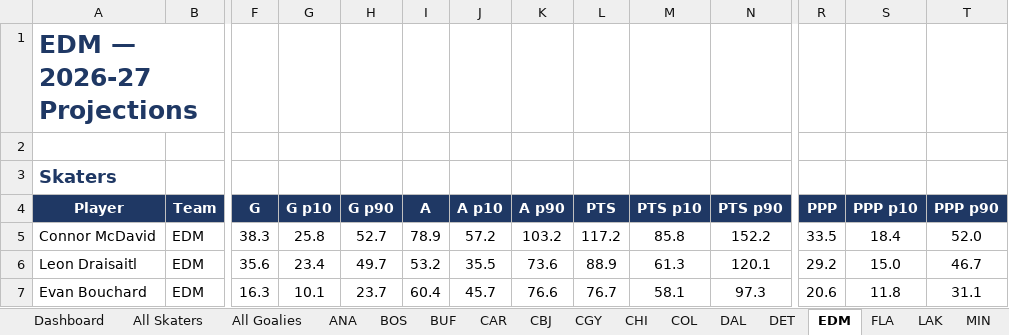
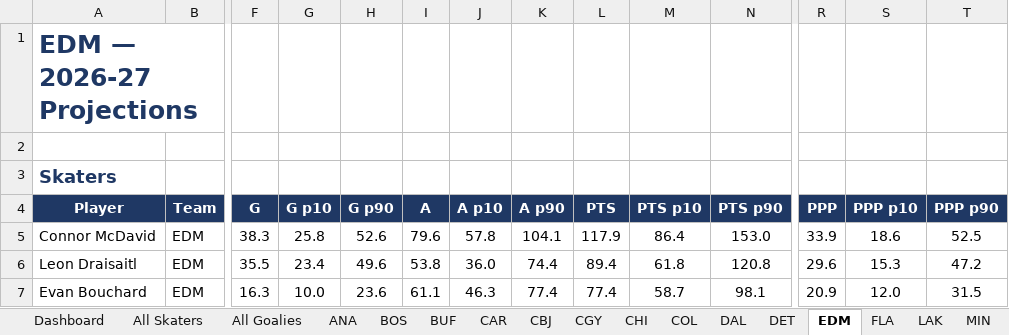
Before and after one commit to ajpayzant/NHL-Projections, an Excel workbook: output/NHL_Projections_2026.xlsx, sheet EDM, drawn as a sheet; only a part is shown, gaps mark what is left out; values as stored, in another font and other column widths than the file's, no borders; conditional formats not drawn; the diff covers the shown part only; the diff names each change by its address in the sheet, - before the commit and + after, or states it on an @@ line.

```diff
--- a/output/NHL_Projections_2026.xlsx (sheet EDM)
+++ b/output/NHL_Projections_2026.xlsx (sheet EDM)
-H5 (G p90): 52.7
+H5 (G p90): 52.6
-I5 (A): 78.9
+I5 (A): 79.6
-J5 (A p10): 57.2
+J5 (A p10): 57.8
-K5 (A p90): 103.2
+K5 (A p90): 104.1
-L5 (PTS): 117.2
+L5 (PTS): 117.9
-M5 (PTS p10): 85.8
+M5 (PTS p10): 86.4
-N5 (PTS p90): 152.2
+N5 (PTS p90): 153.0
-R5 (PPP): 33.5
+R5 (PPP): 33.9
-S5 (PPP p10): 18.4
+S5 (PPP p10): 18.6
-T5 (PPP p90): 52.0
+T5 (PPP p90): 52.5
-F6 (G): 35.6
+F6 (G): 35.5
-H6 (G p90): 49.7
+H6 (G p90): 49.6
-I6 (A): 53.2
+I6 (A): 53.8
-J6 (A p10): 35.5
+J6 (A p10): 36.0
-K6 (A p90): 73.6
+K6 (A p90): 74.4
-L6 (PTS): 88.9
+L6 (PTS): 89.4
-M6 (PTS p10): 61.3
+M6 (PTS p10): 61.8
-N6 (PTS p90): 120.1
+N6 (PTS p90): 120.8
-R6 (PPP): 29.2
+R6 (PPP): 29.6
-S6 (PPP p10): 15.0
+S6 (PPP p10): 15.3
-T6 (PPP p90): 46.7
+T6 (PPP p90): 47.2
-G7 (G p10): 10.1
+G7 (G p10): 10.0
-H7 (G p90): 23.7
+H7 (G p90): 23.6
-I7 (A): 60.4
+I7 (A): 61.1
-J7 (A p10): 45.7
+J7 (A p10): 46.3
-K7 (A p90): 76.6
+K7 (A p90): 77.4
-L7 (PTS): 76.7
+L7 (PTS): 77.4
-M7 (PTS p10): 58.1
+M7 (PTS p10): 58.7
-N7 (PTS p90): 97.3
+N7 (PTS p90): 98.1
-R7 (PPP): 20.6
+R7 (PPP): 20.9
-S7 (PPP p10): 11.8
+S7 (PPP p10): 12.0
-T7 (PPP p90): 31.1
+T7 (PPP p90): 31.5
```
Also changed, not shown: 1 added row, 1 removed row and 130 edited cells elsewhere in this sheet, sheet All Skaters, sheet All Goalies, sheet SEA, sheet MTL, sheet TOR, sheet ANA, 28 more sheets, 6 other files.
